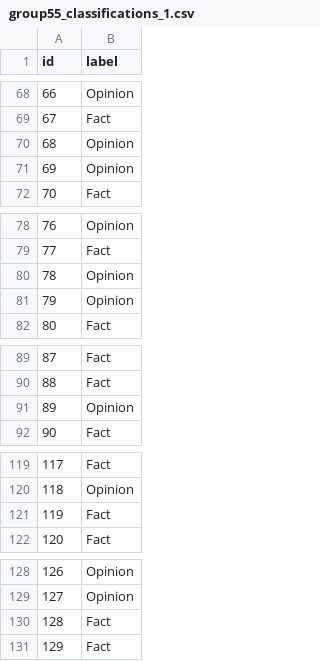
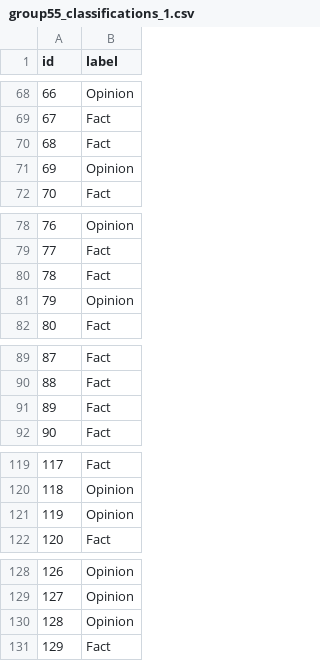
Before and after one commit to CanDuyar/NLP_project, a CSV file: results/group55_classifications_1.csv, drawn as a sheet; only a part is shown, gaps mark what is left out; the diff covers the shown part only.

```diff
--- a/results/group55_classifications_1.csv
+++ b/results/group55_classifications_1.csv
@@ -69,3 +69,3 @@ id,label
 67,Fact
-68,Opinion
+68,Fact
 69,Opinion
@@ -79,3 +79,3 @@ id,label
 77,Fact
-78,Opinion
+78,Fact
 79,Opinion
@@ -90,3 +90,3 @@ id,label
 88,Fact
-89,Opinion
+89,Fact
 90,Fact
@@ -120,3 +120,3 @@ id,label
 118,Opinion
-119,Fact
+119,Opinion
 120,Fact
@@ -129,3 +129,3 @@ id,label
 127,Opinion
-128,Fact
+128,Opinion
 129,Fact
```
Also changed, not shown: 21 edited cells elsewhere in this file, results/group55_classifications_2.csv, 7 other files.
